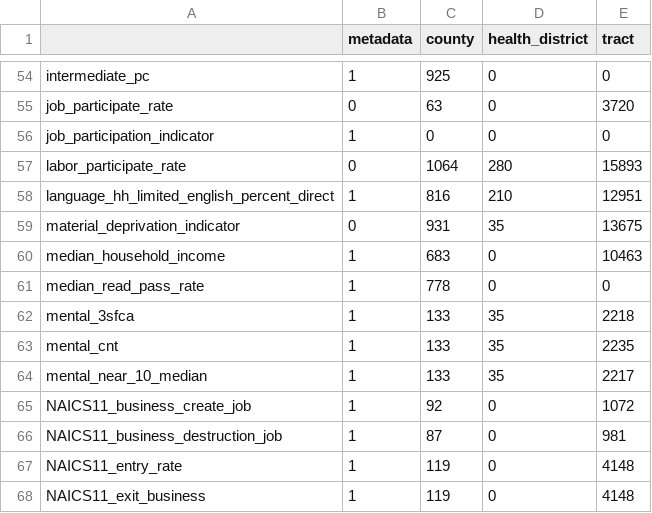
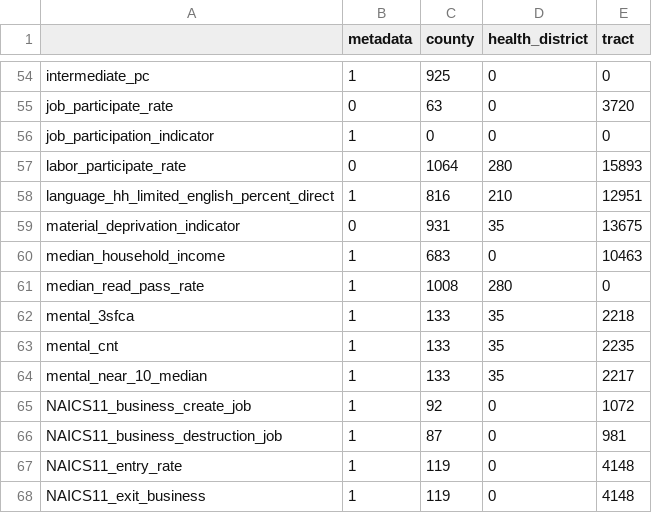
Before and after one commit to uva-bi-sdad/community_example, a CSV file: docs/data/coverage.csv, drawn as a sheet; only a part is shown, gaps mark what is left out.

```diff
--- a/docs/data/coverage.csv
+++ b/docs/data/coverage.csv
@@ -60,3 +60,3 @@
 "median_household_income",1,683,0,10463
-"median_read_pass_rate",1,778,0,0
+"median_read_pass_rate",1,1008,280,0
 "mental_3sfca",1,133,35,2218
```
Also changed, not shown: 7 other files.
